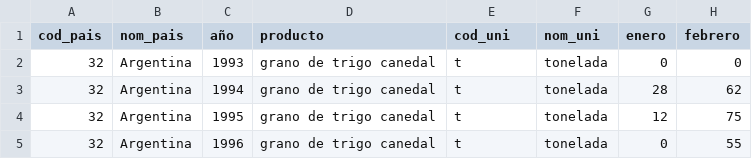
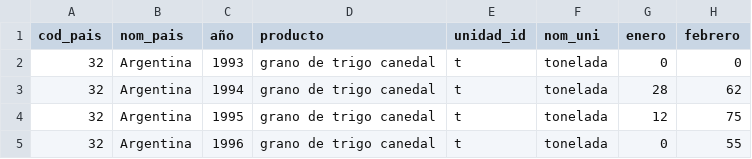
Before and after one commit to Esteban162016/Trabajo-Final, a CSV file: trigo_candal.csv, drawn as a sheet; only a part is shown; the diff names each change by its address in the sheet, - before the commit and + after, or states it on an @@ line.

```diff
--- a/trigo_candal.csv
+++ b/trigo_candal.csv
-E1: cod_uni
+E1: unidad_id
```
Also changed, not shown: maiz.csv, sorgo.csv, 2 other files.
